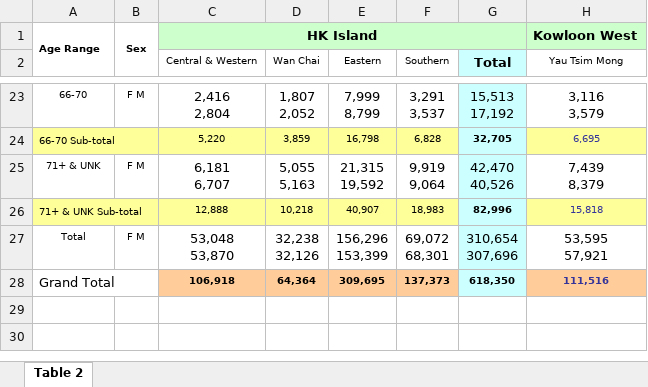
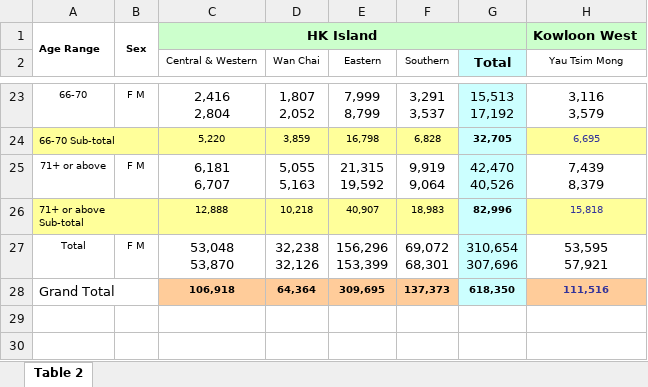
Before and after one commit to initiumlab/legco-explorer, an Excel workbook: data/source/fr_dc_age_sex/xlsx/2007_dc_age_sex_e.xlsx, sheet Table 2, drawn as a sheet; only a part is shown, gaps mark what is left out; values as stored, in another font and other column widths than the file's, no borders; the diff names each change by its address in the sheet, - before the commit and + after, or states it on an @@ line.

```diff
--- a/data/source/fr_dc_age_sex/xlsx/2007_dc_age_sex_e.xlsx (sheet Table 2)
+++ b/data/source/fr_dc_age_sex/xlsx/2007_dc_age_sex_e.xlsx (sheet Table 2)
-A25: 71+ & UNK
+A25: 71+ or above
-A26: 71+ & UNK Sub-total
+A26: 71+ or above Sub-total
```
Also changed, not shown: data/source/fr_dc_age_sex/xlsx/2012_dc_age_sex_e.xlsx, data/source/fr_dc_age_sex/xlsx/2013_dc_age_sex_e.xlsx, 18 other files.
